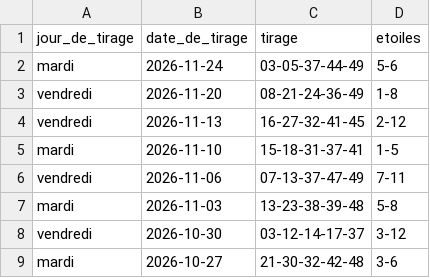
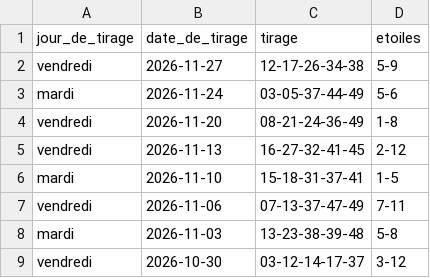
Before and after one commit to lgr974/euromillions-data, a CSV file: euromillions_merged.csv, drawn as a sheet; only a part is shown; the shorter side is filled out with more unchanged rows; the diff names each change by its address in the sheet, - before the commit and + after, or states it on an @@ line.

```diff
--- a/euromillions_merged.csv
+++ b/euromillions_merged.csv
+row 2: vendredi | 2026-11-27 | 12-17-26-34-38 | 5-9
```
